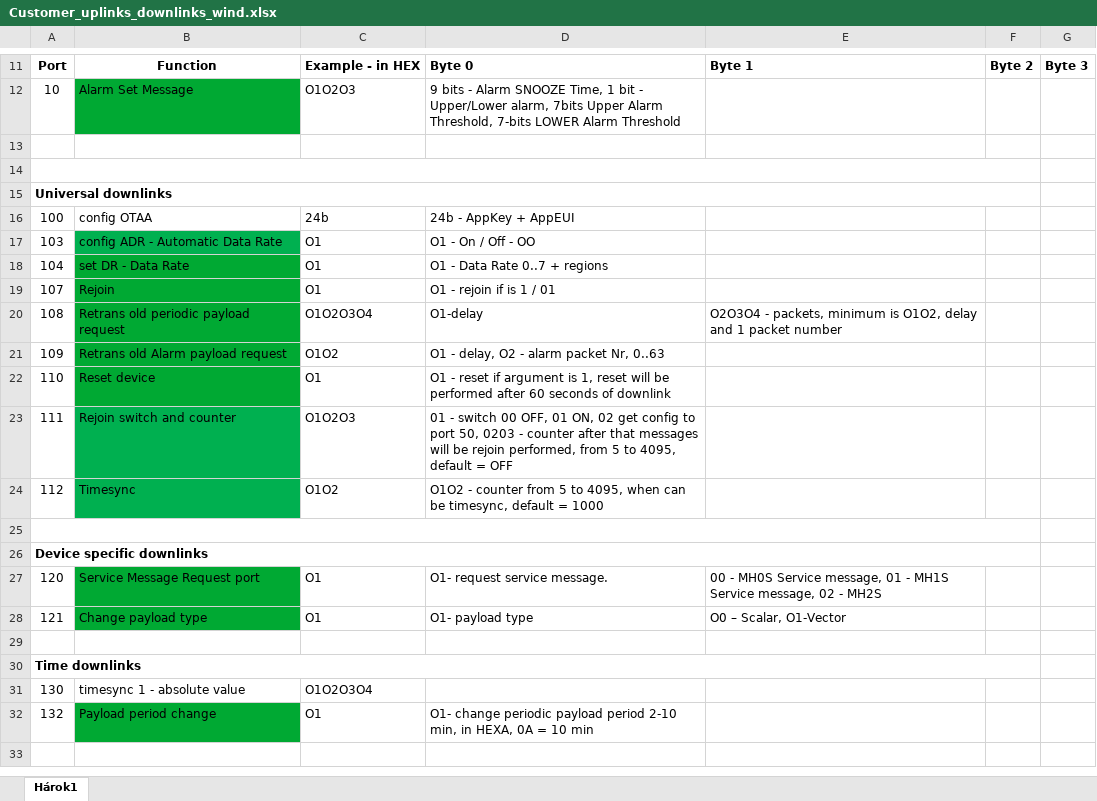
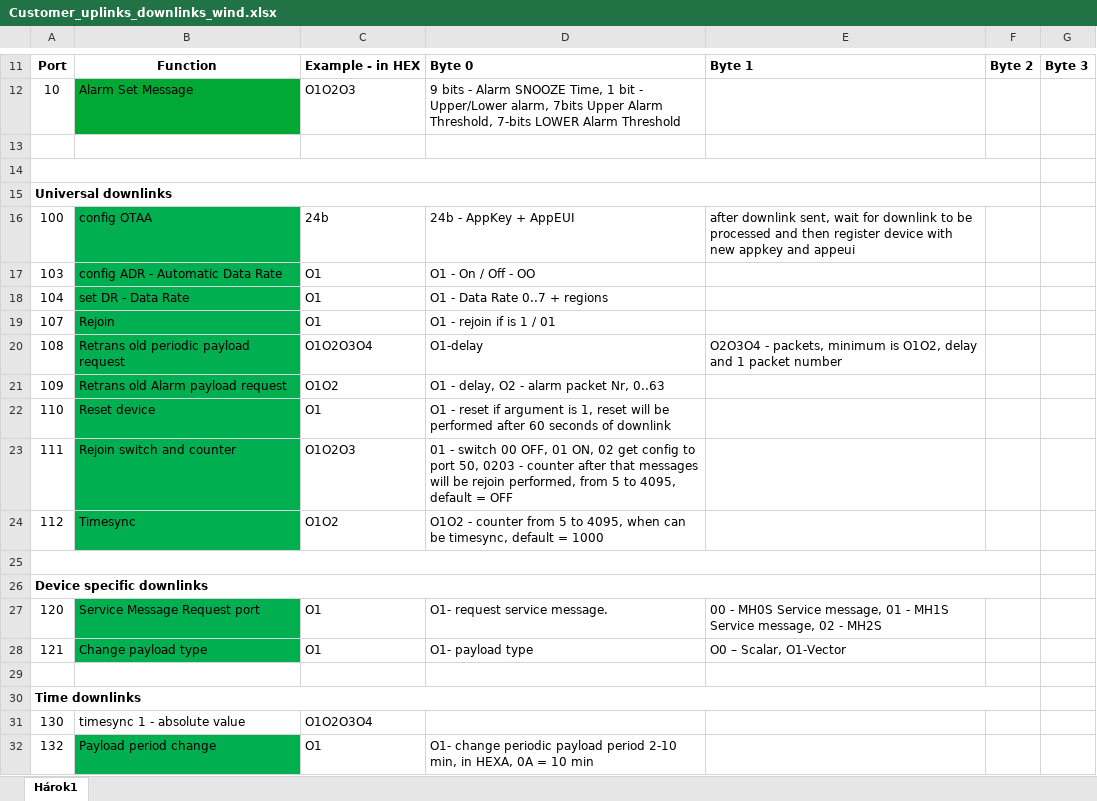
Before and after one commit to barani-design/P_SRC_device_decoders, an Excel workbook: Lora_and_SigFox_Devices/MeteoWind_IoT_Pro_Gen2_Gen3/Customer_uplinks_downlinks_wind.xlsx, sheet Hárok1, drawn as a sheet; only a part is shown, gaps mark what is left out; values as stored, in another font and other column widths than the file's, no borders; the diff names each change by its address in the sheet, - before the commit and + after, or states it on an @@ line.

Commit message:
Update Customer_uplinks_downlinks_wind.xlsx

```diff
--- a/Lora_and_SigFox_Devices/MeteoWind_IoT_Pro_Gen2_Gen3/Customer_uplinks_downlinks_wind.xlsx (sheet Hárok1)
+++ b/Lora_and_SigFox_Devices/MeteoWind_IoT_Pro_Gen2_Gen3/Customer_uplinks_downlinks_wind.xlsx (sheet Hárok1)
-B16 fill: none
+B16 fill: #00B050
-E16: (empty)
+E16: after downlink sent, wait for downlink to be processed and then register device with new appkey and appeui
-B18:B22 fill: #00A933
+B18:B22 fill: #00B050
-B27:B28 fill: #00A933
+B27:B28 fill: #00B050
-B32 fill: #00A933
+B32 fill: #00B050
```
